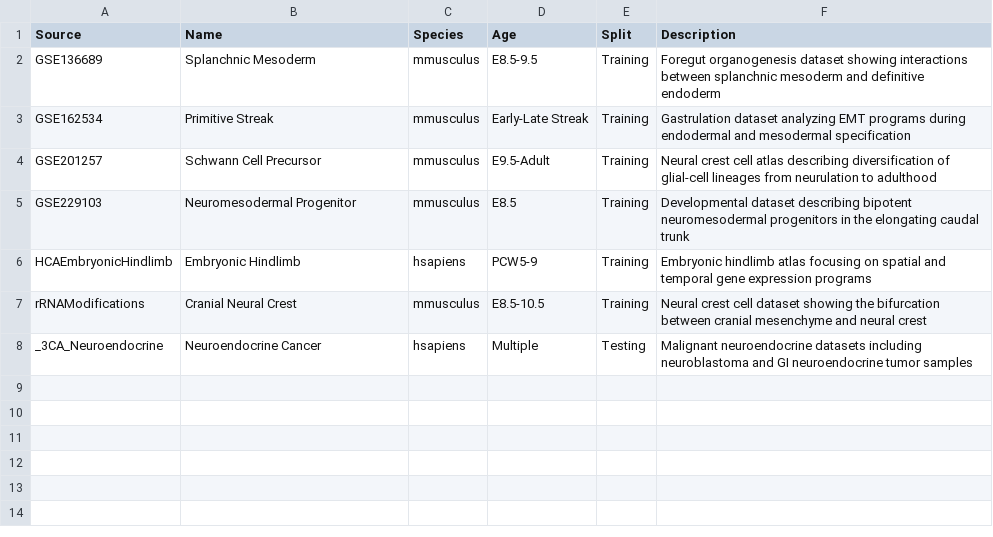
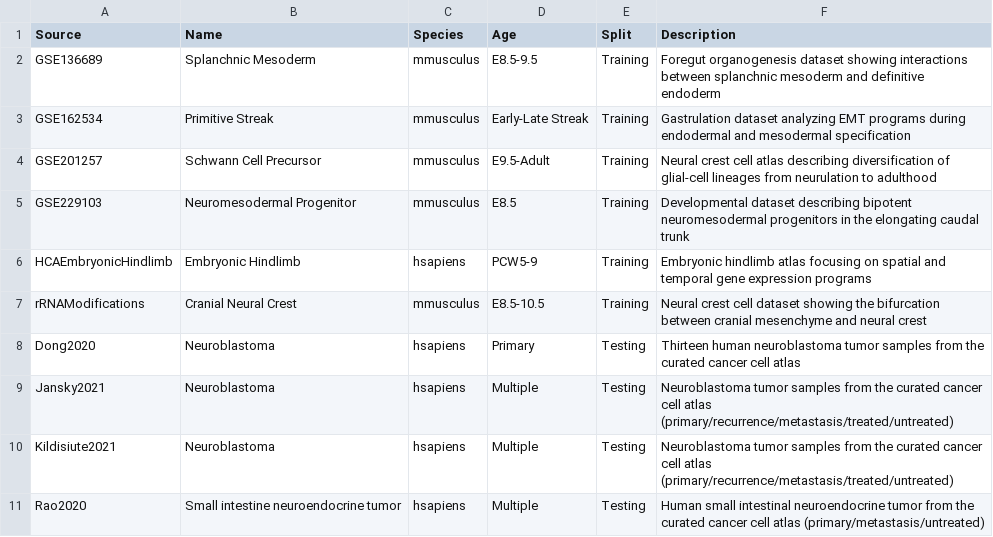
Before and after one commit to calebclayreagor/MesenCoder, a CSV file: data/summary.csv, drawn as a sheet.

Commit message:
MesNet analysis of 3CA neuroendocrine datasets

```diff
--- a/data/summary.csv
+++ b/data/summary.csv
@@ -7,2 +7,5 @@ HCAEmbryonicHindlimb,Embryonic Hindlimb,hsapiens,PCW5-9,Training,Embryonic hindl
 rRNAModifications,Cranial Neural Crest,mmusculus,E8.5-10.5,Training,Neural crest cell dataset showing the bifurcation between cranial mesenchyme and neural crest
-_3CA_Neuroendocrine,Neuroendocrine Cancer,hsapiens,Multiple,Testing,Malignant neuroendocrine datasets including neuroblastoma and GI neuroendocrine tumor samples
+Dong2020,Neuroblastoma,hsapiens,Primary,Testing,Thirteen human neuroblastoma tumor samples from the curated cancer cell atlas
+Jansky2021,Neuroblastoma,hsapiens,Multiple,Testing,Neuroblastoma tumor samples from the curated cancer cell atlas (primary/recurrence/metastasis/treated/untreated)
+Kildisiute2021,Neuroblastoma,hsapiens,Multiple,Testing,Neuroblastoma tumor samples from the curated cancer cell atlas (primary/recurrence/metastasis/treated/untreated)
+Rao2020,Small intestine neuroendocrine tumor,hsapiens,Multiple,Testing,Human small intestinal neuroendocrine tumor from the curated cancer cell atlas (primary/metastasis/untreated)
```
Also changed, not shown: 6 other files.
